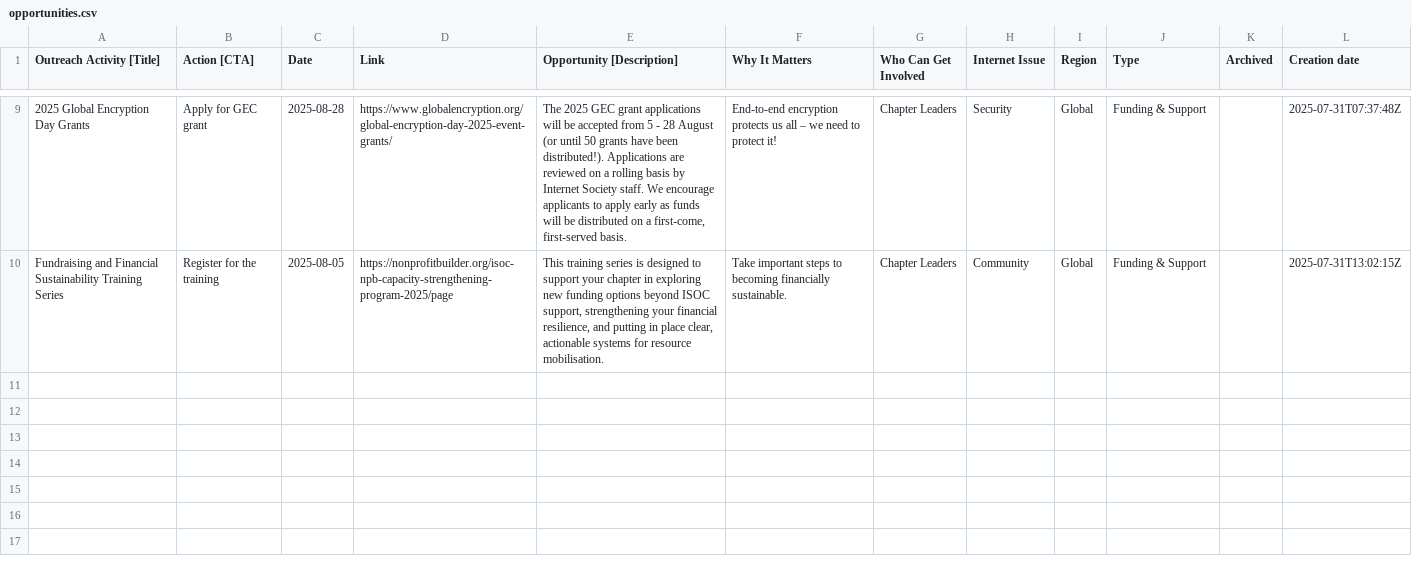
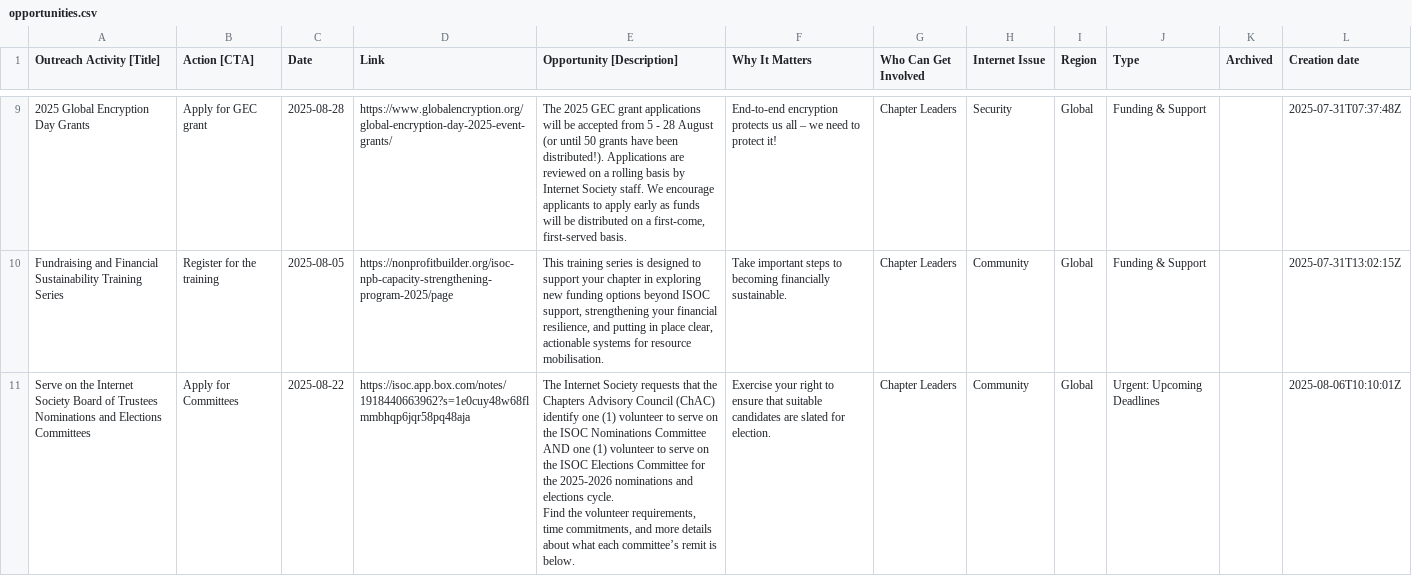
Before and after one commit to InternetSociety/community-opportunities, a CSV file: data/opportunities.csv, drawn as a sheet; only a part is shown, gaps mark what is left out; ↵ is a line break in a cell; the diff covers the shown part only; the diff names each change by its address in the sheet, - before the commit and + after, or states it on an @@ line.

```diff
--- a/data/opportunities.csv
+++ b/data/opportunities.csv
+row 11: Serve on the Internet Society Board of Trustees Nominations and Elections Committees | Apply for Committees | 2025-08-22 | https://isoc.app.box.com/notes/1918440663962?s=1e0cuy48w68flmmbhqp6jqr58pq48aja | The Internet Society requests that the Chapters Advisory Council (ChAC) identify one (1) volunteer to serve on the ISOC Nominations Committee AND one (1) volunteer to serve on the ISOC Elections Committee for the 2025-2026 nominations and elections cycle. ↵ Find the volunteer requirements, time commitments, and more details about what each committee’s remit is below. | Exercise your right to ensure that suitable candidates are slated for election. | Chapter Leaders | Community | Global | Urgent: Upcoming Deadlines |  | 2025-08-06T10:10:01Z
```
Also changed, not shown: 1 added row elsewhere in this file, 1 other file.
